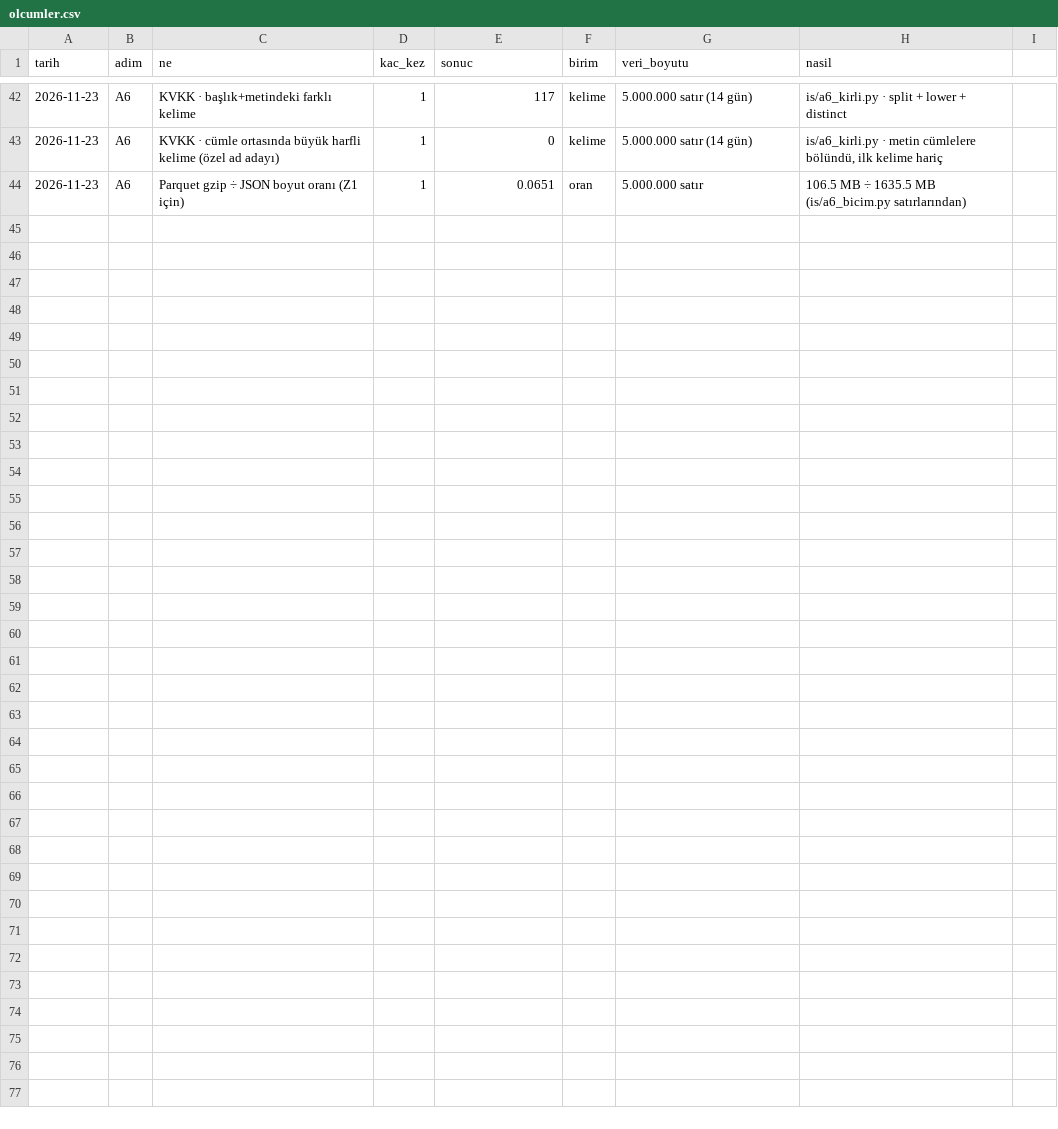
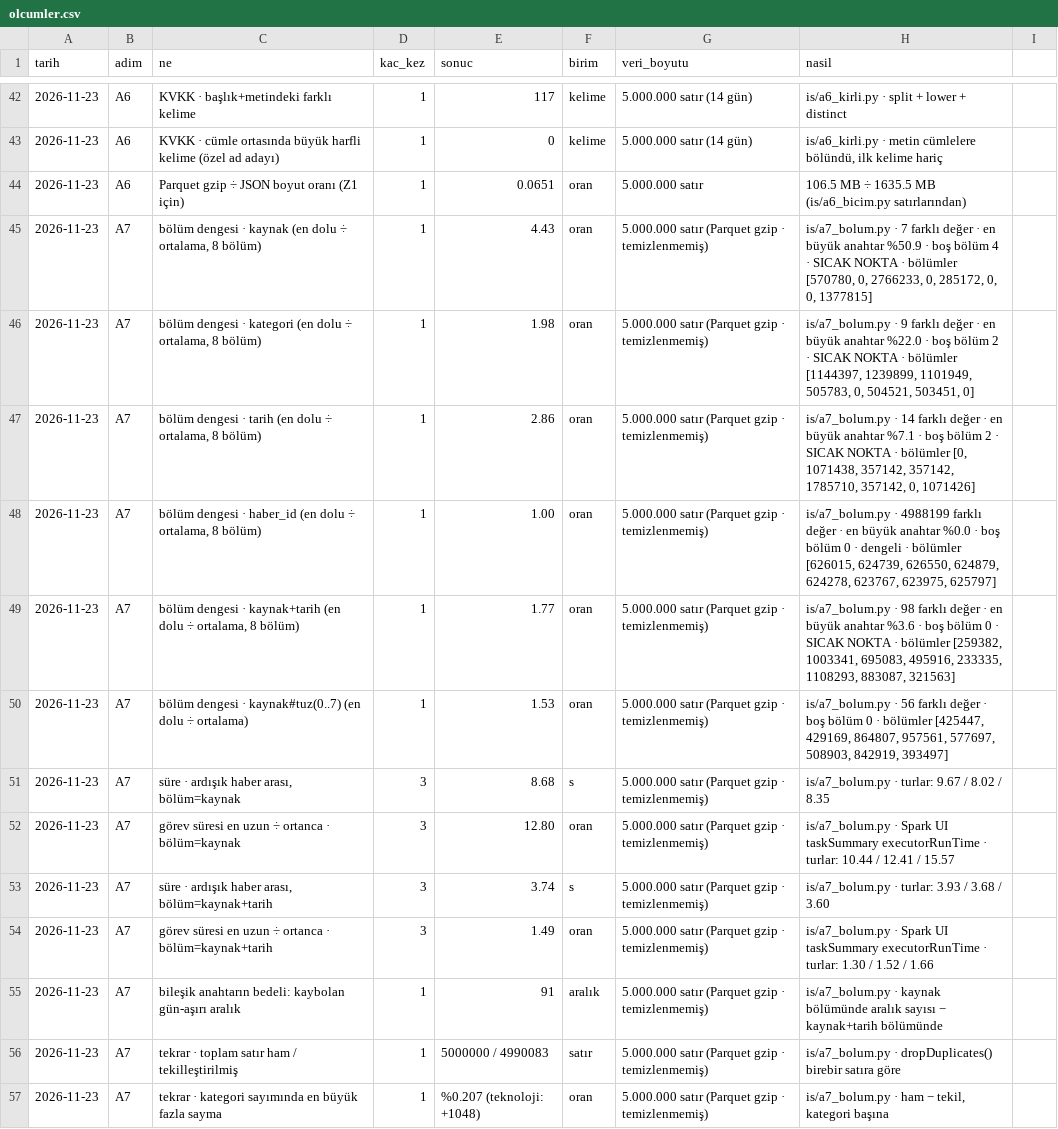
Before and after one commit to yonzbro/BSM461_Proje_2A_G231210017, a CSV file: kanit/olcumler.csv, drawn as a sheet; only a part is shown, gaps mark what is left out.

Commit message:
feat: A7 bölüm anahtarı, sıcak nokta çözümü, tekrar etkisi, CAP/PACELC
- is/a7_bolum.py: 5 aday anahtar + tuz için 8 bölüm dengesi; ardışık haber arası
  süre işi kaynak ↔ kaynak+tarih (3 tur, Spark UI görev süreleri); tekrar etkisi
- karar: sıralı işlerde bileşik anahtar (kaynak, tarih) — 8,68 → 3,74 s
- rapor-taslak §6; ders-notlari-ozet: H07 başka derse ait, çıkarıldı

```diff
--- a/kanit/olcumler.csv
+++ b/kanit/olcumler.csv
@@ -44 +44,14 @@ tarih,adim,ne,kac_kez,sonuc,birim,veri_boyutu,nasil
 2026-11-23,A6,Parquet gzip ÷ JSON boyut oranı (Z1 için),1,0.0651,oran,5.000.000 satır,106.5 MB ÷ 1635.5 MB (is/a6_bicim.py satırlarından)
+2026-11-23,A7,"bölüm dengesi · kaynak (en dolu ÷ ortalama, 8 bölüm)",1,4.43,oran,5.000.000 satır (Parquet gzip · temizlenmemiş),"is/a7_bolum.py · 7 farklı değer · en büyük anahtar %50.9 · boş bölüm 4 · SICAK NOKTA · bölümler [570780, 0, 2766233, 0, 285172, 0, 0, 1377815]"
+2026-11-23,A7,"bölüm dengesi · kategori (en dolu ÷ ortalama, 8 bölüm)",1,1.98,oran,5.000.000 satır (Parquet gzip · temizlenmemiş),"is/a7_bolum.py · 9 farklı değer · en büyük anahtar %22.0 · boş bölüm 2 · SICAK NOKTA · bölümler [1144397, 1239899, 1101949, 505783, 0, 504521, 503451, 0]"
+2026-11-23,A7,"bölüm dengesi · tarih (en dolu ÷ ortalama, 8 bölüm)",1,2.86,oran,5.000.000 satır (Parquet gzip · temizlenmemiş),"is/a7_bolum.py · 14 farklı değer · en büyük anahtar %7.1 · boş bölüm 2 · SICAK NOKTA · bölümler [0, 1071438, 357142, 357142, 1785710, 357142, 0, 1071426]"
+2026-11-23,A7,"bölüm dengesi · haber_id (en dolu ÷ ortalama, 8 bölüm)",1,1.00,oran,5.000.000 satır (Parquet gzip · temizlenmemiş),"is/a7_bolum.py · 4988199 farklı değer · en büyük anahtar %0.0 · boş bölüm 0 · dengeli · bölümler [626015, 624739, 626550, 624879, 624278, 623767, 623975, 625797]"
+2026-11-23,A7,"bölüm dengesi · kaynak+tarih (en dolu ÷ ortalama, 8 bölüm)",1,1.77,oran,5.000.000 satır (Parquet gzip · temizlenmemiş),"is/a7_bolum.py · 98 farklı değer · en büyük anahtar %3.6 · boş bölüm 0 · SICAK NOKTA · bölümler [259382, 1003341, 695083, 495916, 233335, 1108293, 883087, 321563]"
+2026-11-23,A7,bölüm dengesi · kaynak#tuz(0..7) (en dolu ÷ ortalama),1,1.53,oran,5.000.000 satır (Parquet gzip · temizlenmemiş),"is/a7_bolum.py · 56 farklı değer · boş bölüm 0 · bölümler [425447, 429169, 864807, 957561, 577697, 508903, 842919, 393497]"
+2026-11-23,A7,"süre · ardışık haber arası, bölüm=kaynak",3,8.68,s,5.000.000 satır (Parquet gzip · temizlenmemiş),is/a7_bolum.py · turlar: 9.67 / 8.02 / 8.35
+2026-11-23,A7,görev süresi en uzun ÷ ortanca · bölüm=kaynak,3,12.80,oran,5.000.000 satır (Parquet gzip · temizlenmemiş),is/a7_bolum.py · Spark UI taskSummary executorRunTime · turlar: 10.44 / 12.41 / 15.57
+2026-11-23,A7,"süre · ardışık haber arası, bölüm=kaynak+tarih",3,3.74,s,5.000.000 satır (Parquet gzip · temizlenmemiş),is/a7_bolum.py · turlar: 3.93 / 3.68 / 3.60
+2026-11-23,A7,görev süresi en uzun ÷ ortanca · bölüm=kaynak+tarih,3,1.49,oran,5.000.000 satır (Parquet gzip · temizlenmemiş),is/a7_bolum.py · Spark UI taskSummary executorRunTime · turlar: 1.30 / 1.52 / 1.66
+2026-11-23,A7,bileşik anahtarın bedeli: kaybolan gün-aşırı aralık,1,91,aralık,5.000.000 satır (Parquet gzip · temizlenmemiş),is/a7_bolum.py · kaynak bölümünde aralık sayısı − kaynak+tarih bölümünde
+2026-11-23,A7,tekrar · toplam satır ham / tekilleştirilmiş,1,5000000 / 4990083,satır,5.000.000 satır (Parquet gzip · temizlenmemiş),is/a7_bolum.py · dropDuplicates() birebir satıra göre
+2026-11-23,A7,tekrar · kategori sayımında en büyük fazla sayma,1,%0.207 (teknoloji: +1048),oran,5.000.000 satır (Parquet gzip · temizlenmemiş),"is/a7_bolum.py · ham − tekil, kategori başına"
```
Also changed, not shown: 4 other files.
